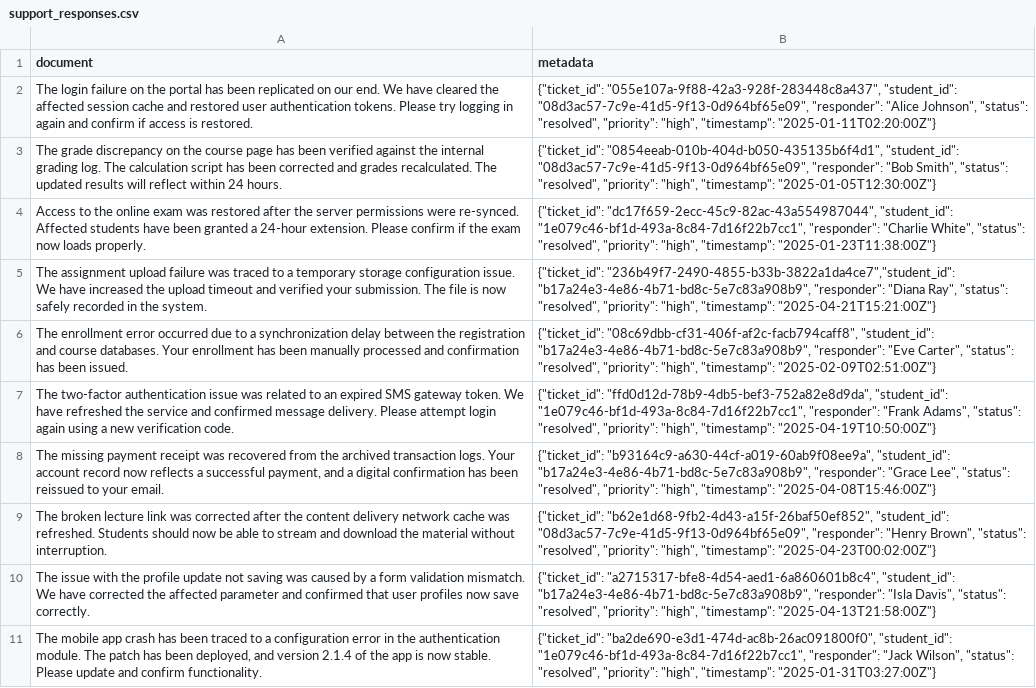
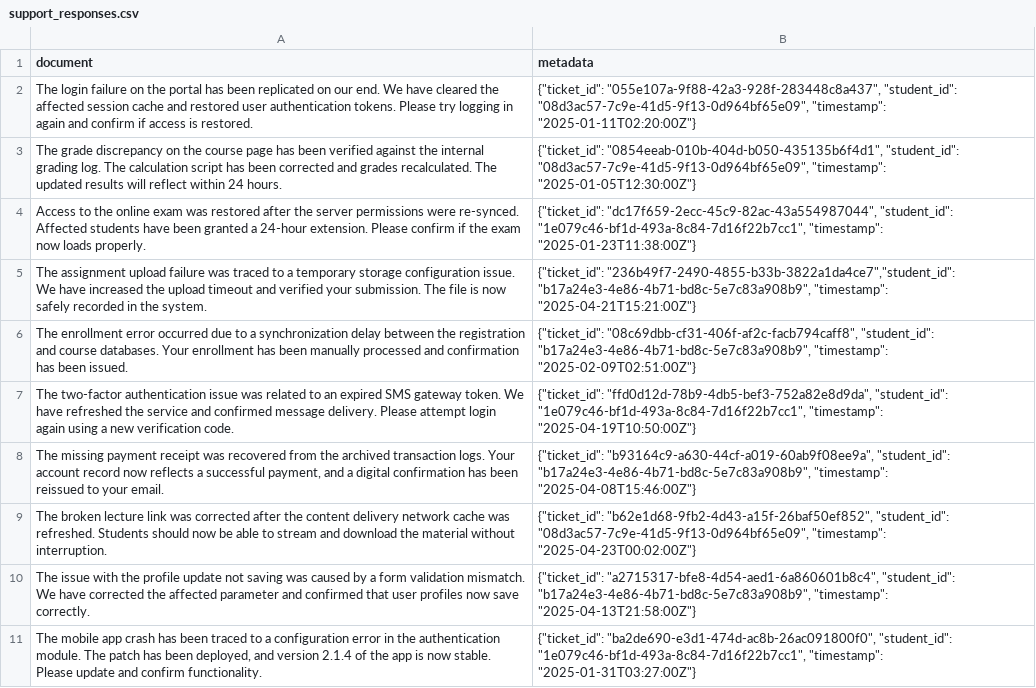
Before and after one commit to vokenboy/py-chroma, a CSV file: DB11/support_responses.csv, drawn as a sheet; the diff names each change by its address in the sheet, - before the commit and + after, or states it on an @@ line.

Commit message:
minus priority and status for reviews

```diff
--- a/DB11/support_responses.csv
+++ b/DB11/support_responses.csv
-B2 (metadata): …"student_id": "08d3ac57-7c9e-41d5-9f13-0d964bf65e09", "responder": "Alice Johnson", "status": "resolved", "priority": "high", "timestamp": "2025-01-11T02:20:00Z"}
+B2 (metadata): …"student_id": "08d3ac57-7c9e-41d5-9f13-0d964bf65e09", "timestamp": "2025-01-11T02:20:00Z"}
-B3 (metadata): …"student_id": "08d3ac57-7c9e-41d5-9f13-0d964bf65e09", "responder": "Bob Smith", "status": "resolved", "priority": "high", "timestamp": "2025-01-05T12:30:00Z"}
+B3 (metadata): …"student_id": "08d3ac57-7c9e-41d5-9f13-0d964bf65e09", "timestamp": "2025-01-05T12:30:00Z"}
-B4 (metadata): …"student_id": "1e079c46-bf1d-493a-8c84-7d16f22b7cc1", "responder": "Charlie White", "status": "resolved", "priority": "high", "timestamp": "2025-01-23T11:38:00Z"}
+B4 (metadata): …"student_id": "1e079c46-bf1d-493a-8c84-7d16f22b7cc1", "timestamp": "2025-01-23T11:38:00Z"}
-B5 (metadata): …"236b49f7-2490-4855-b33b-3822a1da4ce7","student_id": "b17a24e3-4e86-4b71-bd8c-5e7c83a908b9", "responder": "Diana Ray", "status": "resolved", "priority": "high", "timestamp": "2025-04-21T15:21:00Z"}
+B5 (metadata): …"236b49f7-2490-4855-b33b-3822a1da4ce7","student_id": "b17a24e3-4e86-4b71-bd8c-5e7c83a908b9", "timestamp": "2025-04-21T15:21:00Z"}
-B6 (metadata): …"student_id": "b17a24e3-4e86-4b71-bd8c-5e7c83a908b9", "responder": "Eve Carter", "status": "resolved", "priority": "high", "timestamp": "2025-02-09T02:51:00Z"}
+B6 (metadata): …"student_id": "b17a24e3-4e86-4b71-bd8c-5e7c83a908b9", "timestamp": "2025-02-09T02:51:00Z"}
-B7 (metadata): …"student_id": "1e079c46-bf1d-493a-8c84-7d16f22b7cc1", "responder": "Frank Adams", "status": "resolved", "priority": "high", "timestamp": "2025-04-19T10:50:00Z"}
+B7 (metadata): …"student_id": "1e079c46-bf1d-493a-8c84-7d16f22b7cc1", "timestamp": "2025-04-19T10:50:00Z"}
-B8 (metadata): …"student_id": "b17a24e3-4e86-4b71-bd8c-5e7c83a908b9", "responder": "Grace Lee", "status": "resolved", "priority": "high", "timestamp": "2025-04-08T15:46:00Z"}
+B8 (metadata): …"student_id": "b17a24e3-4e86-4b71-bd8c-5e7c83a908b9", "timestamp": "2025-04-08T15:46:00Z"}
-B9 (metadata): …"student_id": "08d3ac57-7c9e-41d5-9f13-0d964bf65e09", "responder": "Henry Brown", "status": "resolved", "priority": "high", "timestamp": "2025-04-23T00:02:00Z"}
+B9 (metadata): …"student_id": "08d3ac57-7c9e-41d5-9f13-0d964bf65e09", "timestamp": "2025-04-23T00:02:00Z"}
-B10 (metadata): …"student_id": "b17a24e3-4e86-4b71-bd8c-5e7c83a908b9", "responder": "Isla Davis", "status": "resolved", "priority": "high", "timestamp": "2025-04-13T21:58:00Z"}
+B10 (metadata): …"student_id": "b17a24e3-4e86-4b71-bd8c-5e7c83a908b9", "timestamp": "2025-04-13T21:58:00Z"}
-B11 (metadata): …"student_id": "1e079c46-bf1d-493a-8c84-7d16f22b7cc1", "responder": "Jack Wilson", "status": "resolved", "priority": "high", "timestamp": "2025-01-31T03:27:00Z"}
+B11 (metadata): …"student_id": "1e079c46-bf1d-493a-8c84-7d16f22b7cc1", "timestamp": "2025-01-31T03:27:00Z"}
```
Also changed, not shown: DB12/support_responses.csv, 1 other file.
